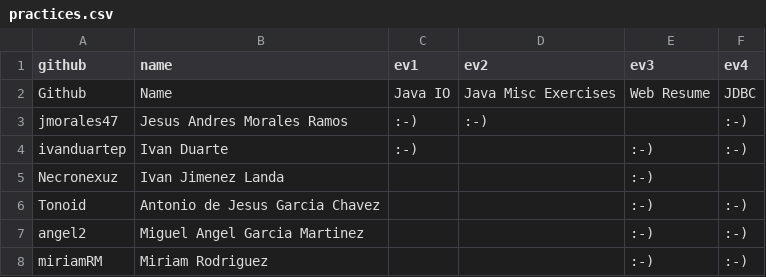
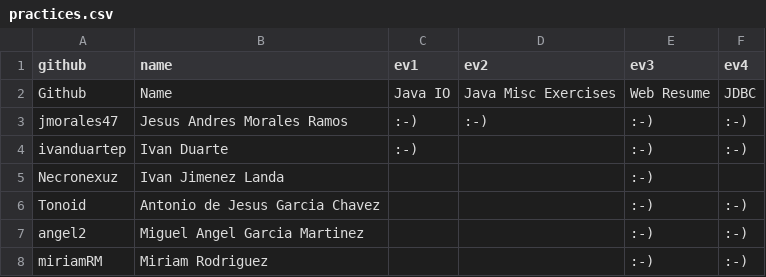
Before and after one commit to eliflores/dowa-java, a CSV file: _data/scores/practices.csv, drawn as a sheet.

Commit message:
added practice for andres

```diff
--- a/_data/scores/practices.csv
+++ b/_data/scores/practices.csv
@@ -2,3 +2,3 @@ github,name,ev1,ev2,ev3,ev4
 Github,Name,Java IO,Java Misc Exercises,Web Resume,JDBC
-jmorales47,Jesus Andres Morales Ramos,:-),:-),,:-)
+jmorales47,Jesus Andres Morales Ramos,:-),:-),:-),:-)
 ivanduartep,Ivan Duarte,:-),,:-),:-)
```
